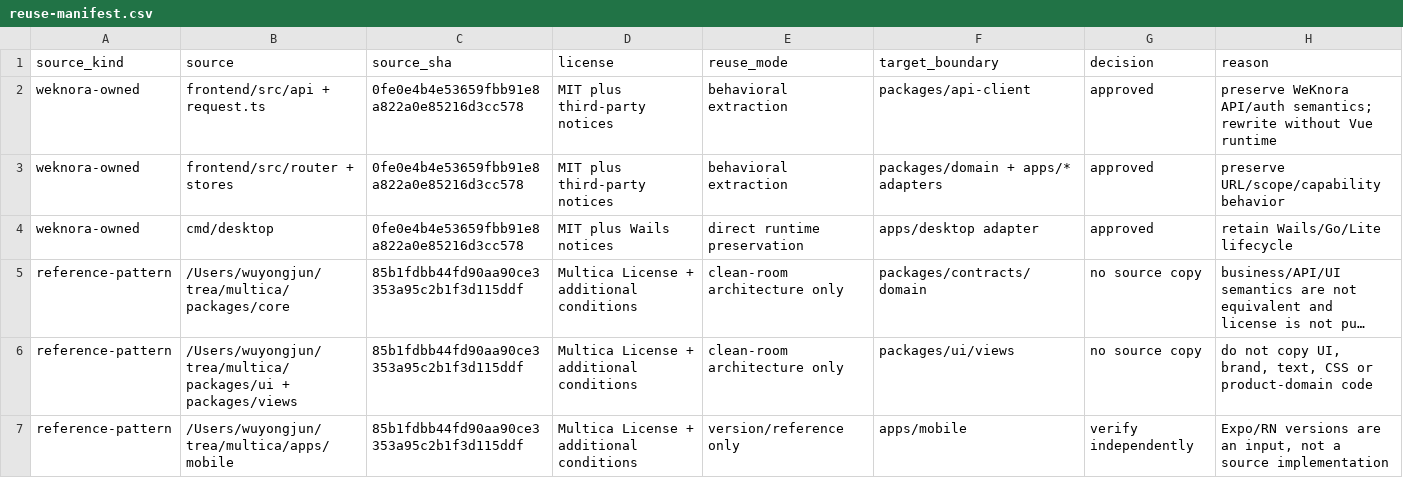
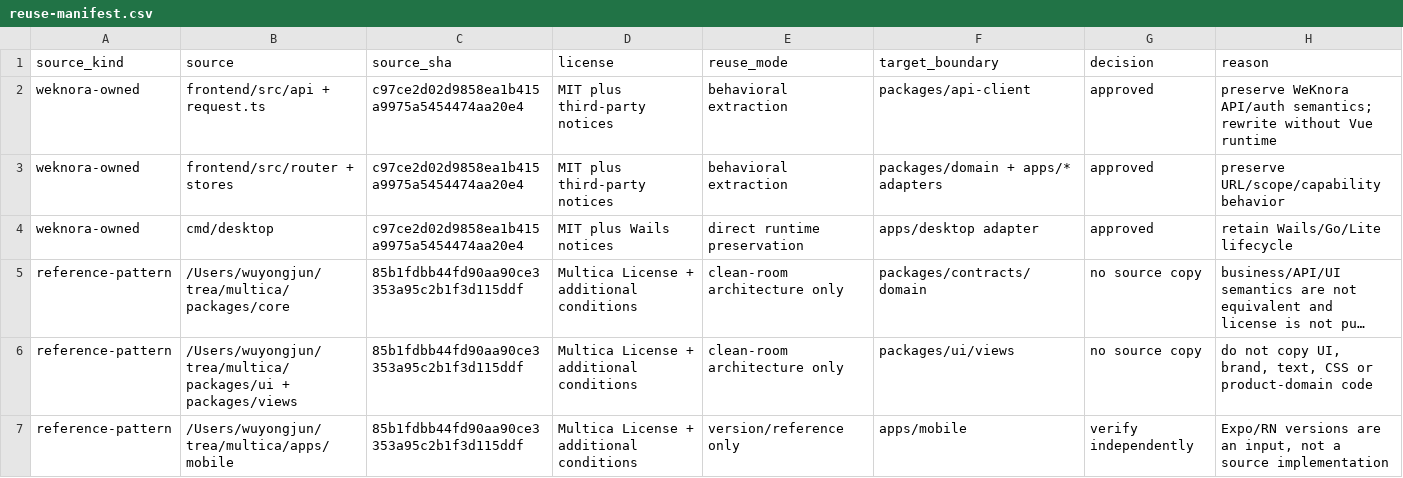
Before and after one commit to 1123786563/WeKnora-fork01, a CSV file: docs/migrations/react/reuse-manifest.csv, drawn as a sheet; long unchanged cells end in …; the diff names each change by its address in the sheet, - before the commit and + after, or states it on an @@ line.

```diff
--- a/docs/migrations/react/reuse-manifest.csv
+++ b/docs/migrations/react/reuse-manifest.csv
-C2:C4 (source_sha): 0fe0e4b4e53659fbb91e8a822a0e85216d3cc578
+C2:C4 (source_sha): c97ce2d02d9858ea1b415a9975a5454474aa20e4
```
Also changed, not shown: 4 other files.
